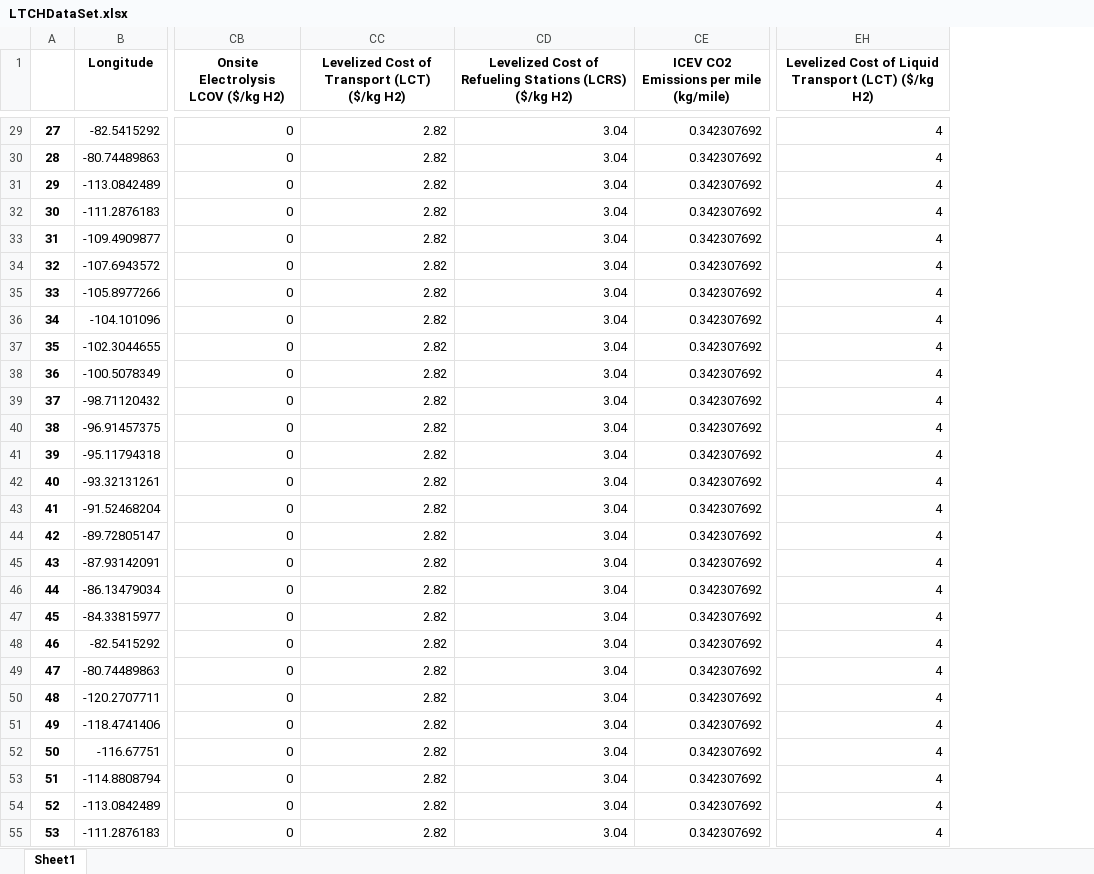
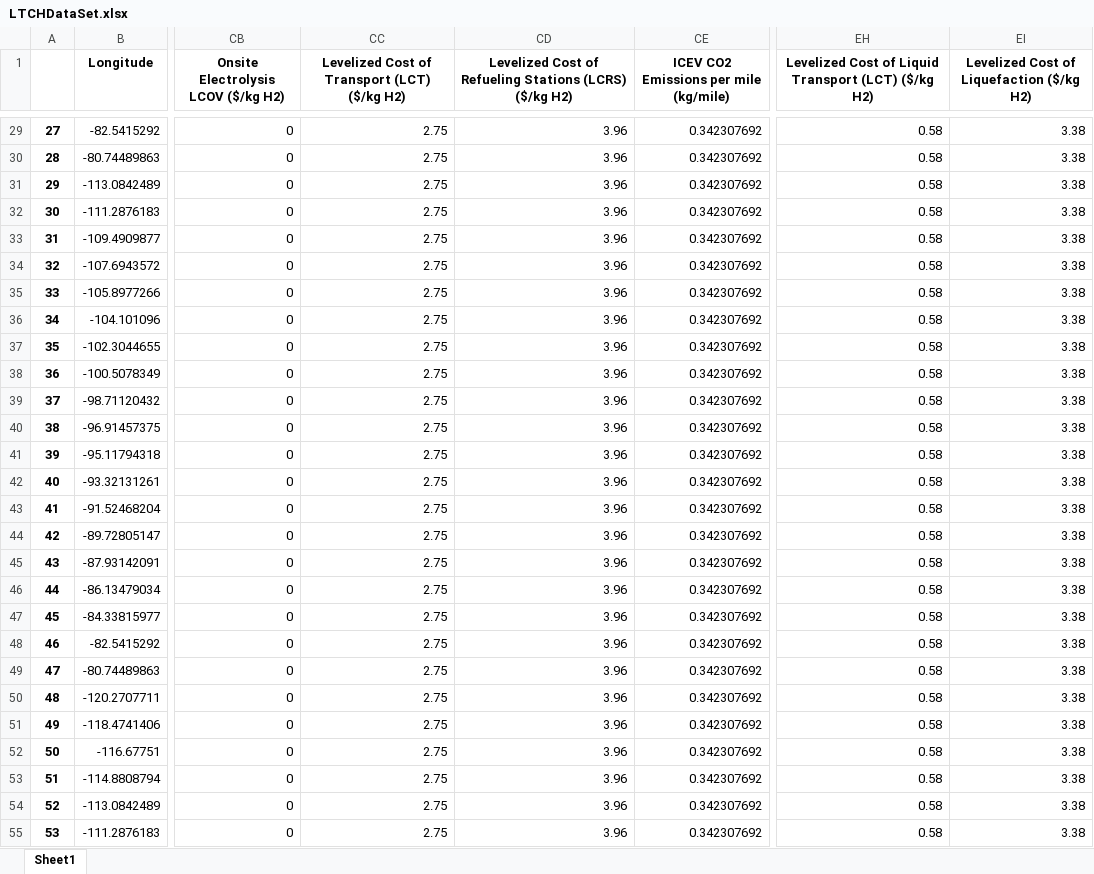
Before and after one commit to pliu27uh/HHTPGISApp, an Excel workbook: LTCHDataSet.xlsx, sheet Sheet1, drawn as a sheet; only a part is shown, gaps mark what is left out; values as stored, in another font and other column widths than the file's, no borders; the diff covers the shown part only; the diff names each change by its address in the sheet, - before the commit and + after, or states it on an @@ line.

```diff
--- a/LTCHDataSet.xlsx (sheet Sheet1)
+++ b/LTCHDataSet.xlsx (sheet Sheet1)
+column EI, row 1: Levelized Cost of Liquefaction ($/kg H2); rows 29-55: all 3.38
-CC29:CC55: 2.82
+CC29:CC55: 2.75
-CD29:CD55: 3.04
+CD29:CD55: 3.96
-EH29:EH55: 4
+EH29:EH55: 0.58
```
Also changed, not shown: 1104 edited cells elsewhere in this sheet, 2 other files.
